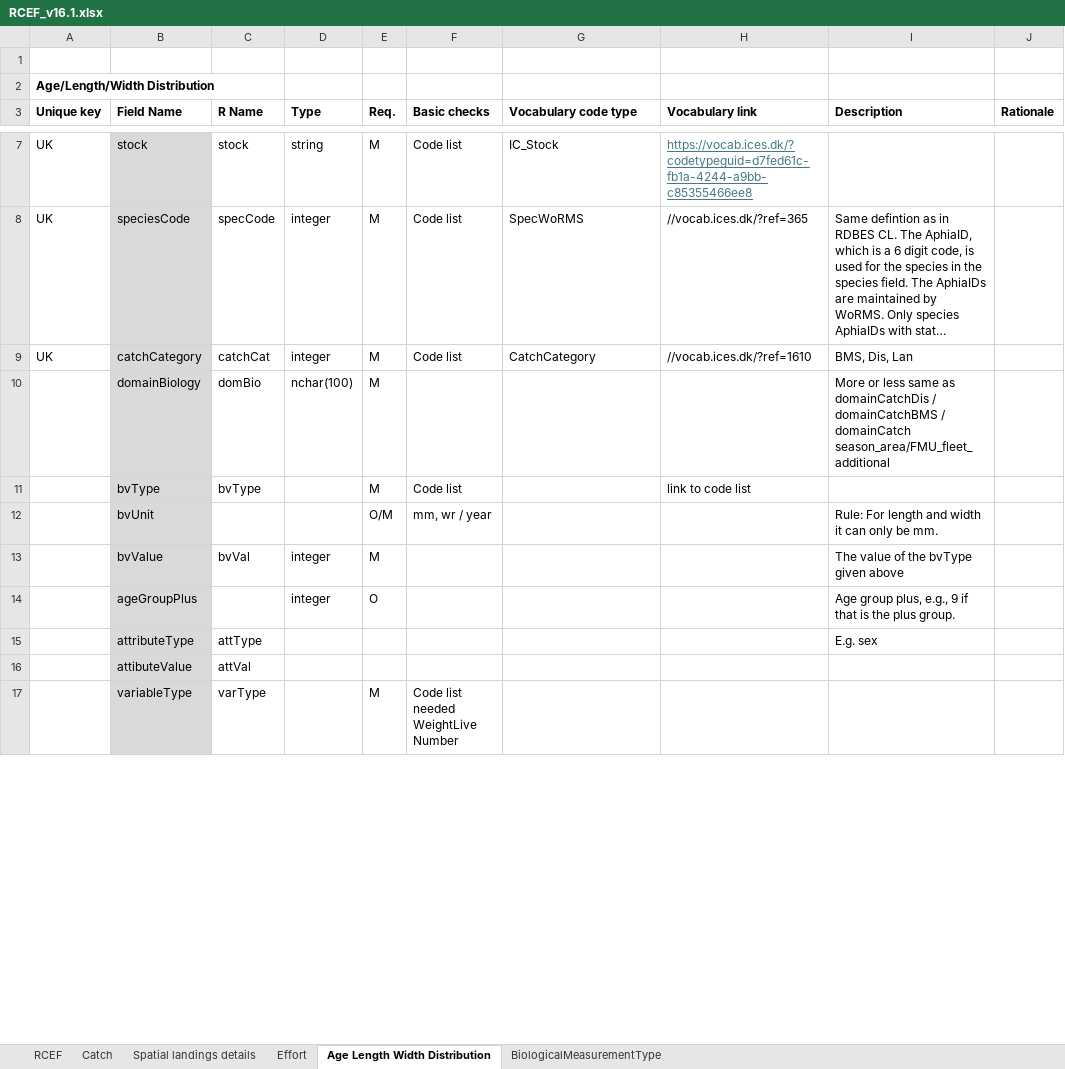
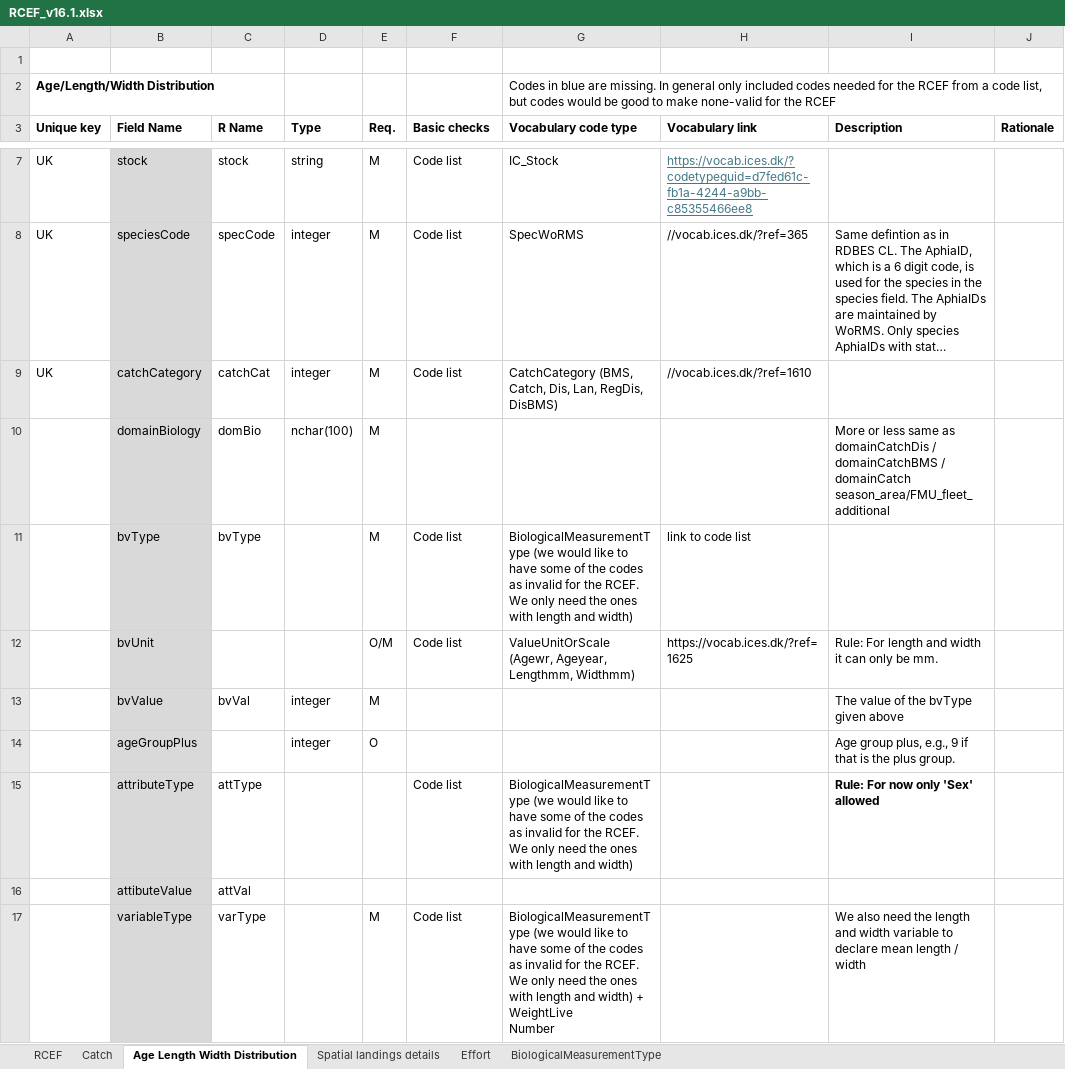
Before and after one commit to ices-tools-dev/RDBESstockCoord, an Excel workbook: WGRDBESstockCoord/format/RCEF_v16.1.xlsx, sheet Age Length Width Distribution, drawn as a sheet; only a part is shown, gaps mark what is left out; long unchanged cells end in …; values as stored, in another font and other column widths than the file's, no borders; ↵ is a line break in a cell; the diff covers the shown part only; the diff names each change by its address in the sheet, - before the commit and + after, or states it on an @@ line.

Commit message:
Update RCEF_v16.1.xlsx
Updated code list

```diff
--- a/WGRDBESstockCoord/format/RCEF_v16.1.xlsx (sheet Age Length Width Distribution)
+++ b/WGRDBESstockCoord/format/RCEF_v16.1.xlsx (sheet Age Length Width Distribution)
@@ sheet tab order changed: RCEF | Catch | Age Length Width Distribution | Spatial landings details | Effort | BiologicalMeasurementType @@
-G2 (Vocabulary code type): (empty)
+G2 (Vocabulary code type): Codes in blue are missing. In general only included codes needed for the RCEF from a code list, but codes would be good to make none-valid for the RCEF
-G9 (Vocabulary code type): CatchCategory
+G9 (Vocabulary code type): CatchCategory (BMS, Catch, Dis, Lan, RegDis, DisBMS)
-I9 (Description): BMS, Dis, Lan
+I9 (Description): (empty)
-G11 (Vocabulary code type): (empty)
+G11 (Vocabulary code type): BiologicalMeasurementType (we would like to have some of the codes as invalid for the RCEF. We only need the ones with length and width)
-F12 (Basic checks): mm, wr / year
+F12 (Basic checks): Code list
-G12 (Vocabulary code type): (empty)
+G12 (Vocabulary code type): ValueUnitOrScale (Agewr, Ageyear, Lengthmm, Widthmm)
-H12 (Vocabulary link): (empty)
+H12 (Vocabulary link): https://vocab.ices.dk/?ref=1625
-F15 (Basic checks): (empty)
+F15 (Basic checks): Code list
-G15 (Vocabulary code type): (empty)
+G15 (Vocabulary code type): BiologicalMeasurementType (we would like to have some of the codes as invalid for the RCEF. We only need the ones with length and width)
-I15 (Description): E.g. sex
+I15 (Description): Rule: For now only 'Sex' allowed
-I15 bold: off
+I15 bold: on
-F17 (Basic checks): Code list needed ↵ WeightLive ↵ Number
+F17 (Basic checks): Code list
-G17 (Vocabulary code type): (empty)
+G17 (Vocabulary code type): BiologicalMeasurementType (we would like to have some of the codes as invalid for the RCEF. We only need the ones with length and width) + WeightLive ↵ Number
-I17 (Description): (empty)
+I17 (Description): We also need the length and width variable to declare mean length / width
```
Also changed, not shown: 5 edited cells and cell formats elsewhere in this sheet, sheet Catch, sheet Spatial landings details, sheet Effort.
